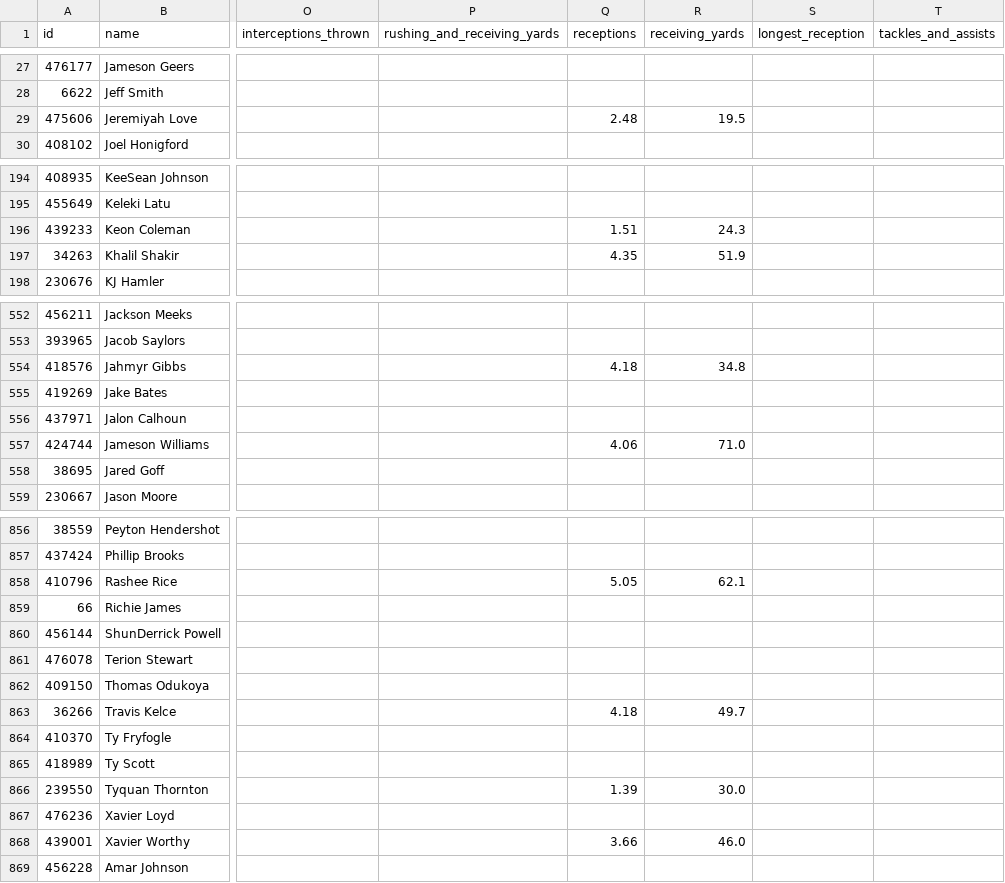
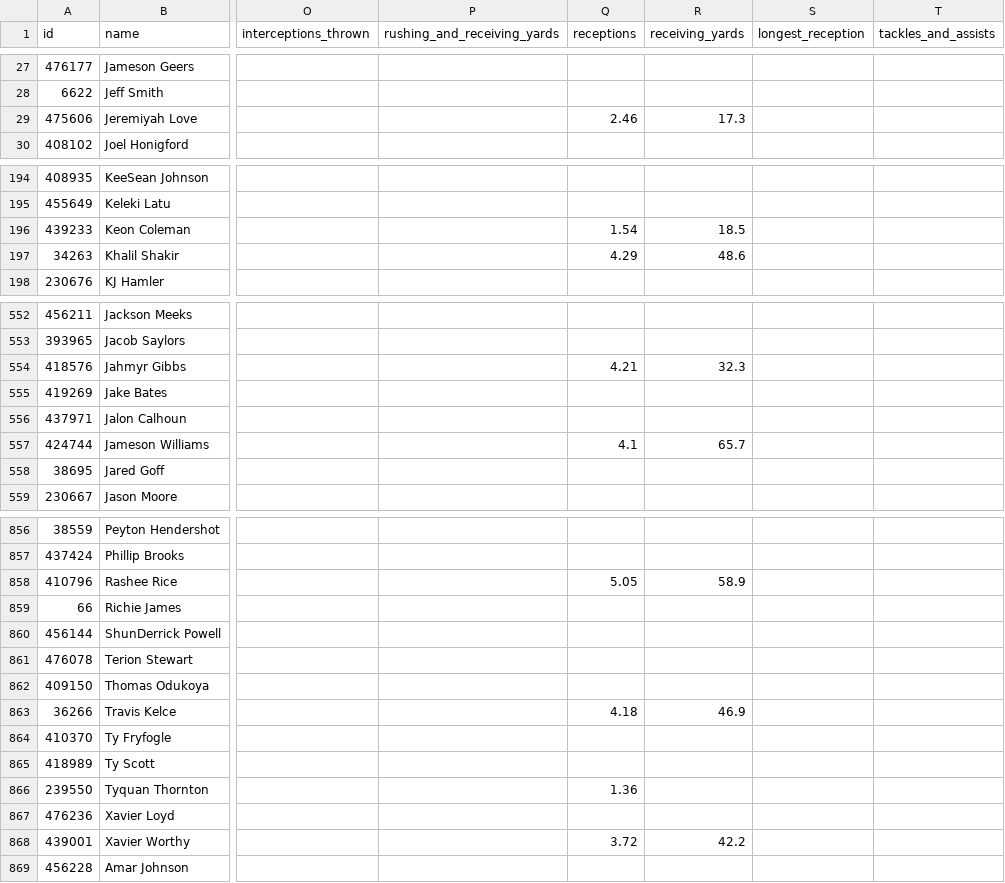
Before and after one commit to azcal/mbm-nfl, a CSV file: logs/unabated/projections-nfl.csv, drawn as a sheet; only a part is shown, gaps mark what is left out; the diff covers the shown part only; the diff names each change by its address in the sheet, - before the commit and + after, or states it on an @@ line.

```diff
--- a/logs/unabated/projections-nfl.csv
+++ b/logs/unabated/projections-nfl.csv
-Q29 (receptions): 2.48
+Q29 (receptions): 2.46
-R29 (receiving_yards): 19.5
+R29 (receiving_yards): 17.3
-Q196 (receptions): 1.51
+Q196 (receptions): 1.54
-R196 (receiving_yards): 24.3
+R196 (receiving_yards): 18.5
-Q197 (receptions): 4.35
+Q197 (receptions): 4.29
-R197 (receiving_yards): 51.9
+R197 (receiving_yards): 48.6
-Q554 (receptions): 4.18
+Q554 (receptions): 4.21
-R554 (receiving_yards): 34.8
+R554 (receiving_yards): 32.3
-Q557 (receptions): 4.06
+Q557 (receptions): 4.1
-R557 (receiving_yards): 71.0
+R557 (receiving_yards): 65.7
-R858 (receiving_yards): 62.1
+R858 (receiving_yards): 58.9
-R863 (receiving_yards): 49.7
+R863 (receiving_yards): 46.9
-Q866 (receptions): 1.39
+Q866 (receptions): 1.36
-R866 (receiving_yards): 30.0
+R866 (receiving_yards): (empty)
-Q868 (receptions): 3.66
+Q868 (receptions): 3.72
-R868 (receiving_yards): 46.0
+R868 (receiving_yards): 42.2
```
Also changed, not shown: 125 edited cells elsewhere in this file, logs/unabated/export_log.csv, 1 other file.
